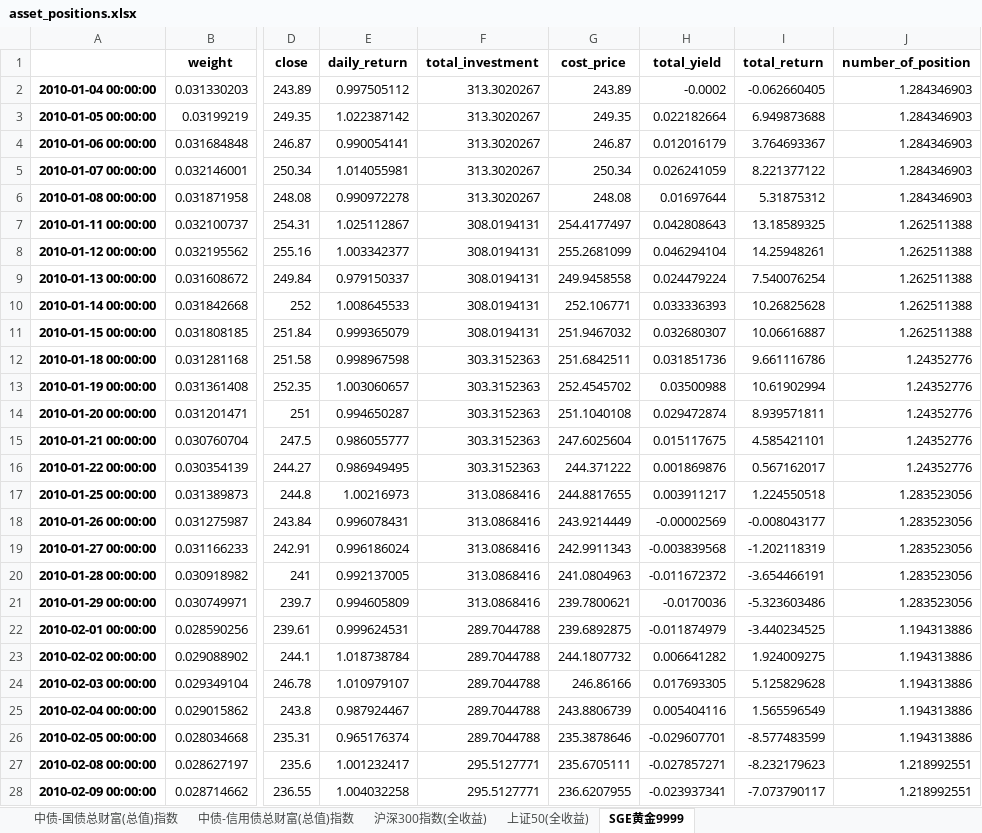
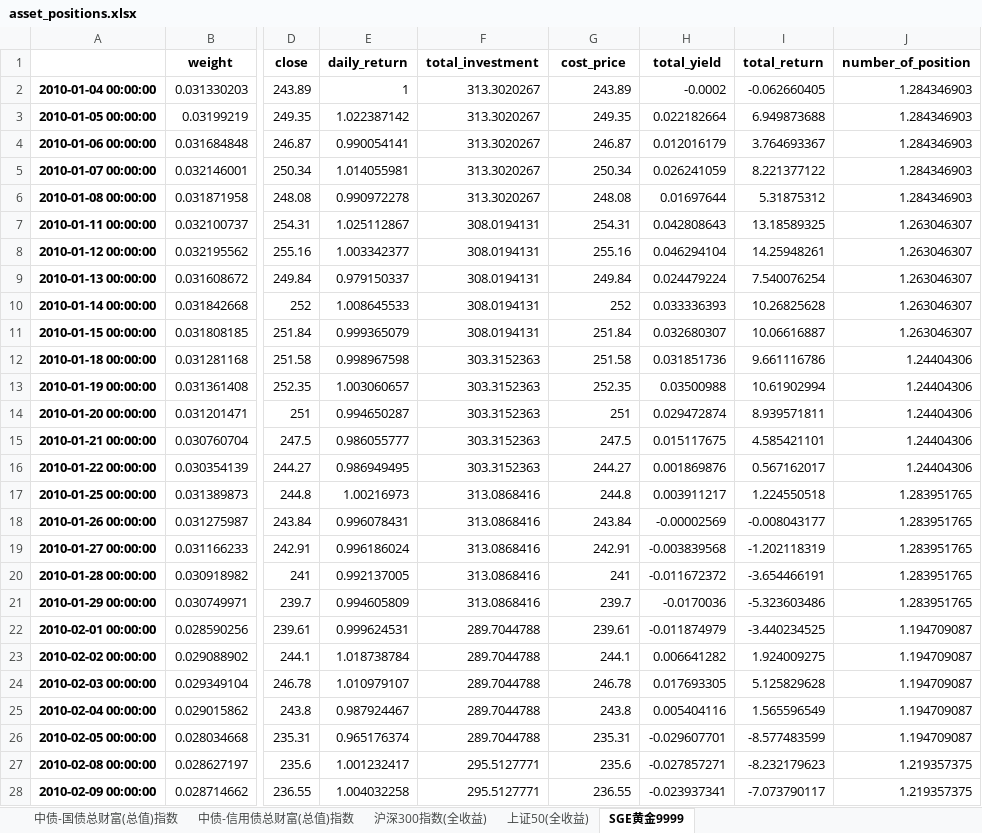
Before and after one commit to yuansicheng/quantitative_strategy_framework, an Excel workbook: result/rp/RP/asset_positions.xlsx, sheet SGE黄金9999, drawn as a sheet; only a part is shown, gaps mark what is left out; values as stored, in another font and other column widths than the file's, no borders; the diff covers the shown part only; the diff names each change by its address in the sheet, - before the commit and + after, or states it on an @@ line.

Commit message:
update PositionManager

```diff
--- a/result/rp/RP/asset_positions.xlsx (sheet SGE黄金9999)
+++ b/result/rp/RP/asset_positions.xlsx (sheet SGE黄金9999)
-E2 (daily_return): 0.997505112
+E2 (daily_return): 1
-G7 (cost_price): 254.4177497
+G7 (cost_price): 254.31
-J7:J11 (number_of_position): 1.262511388
+J7:J11 (number_of_position): 1.263046307
-G8 (cost_price): 255.2681099
+G8 (cost_price): 255.16
-G9 (cost_price): 249.9458558
+G9 (cost_price): 249.84
-G10 (cost_price): 252.106771
+G10 (cost_price): 252
-G11 (cost_price): 251.9467032
+G11 (cost_price): 251.84
-G12 (cost_price): 251.6842511
+G12 (cost_price): 251.58
-J12:J16 (number_of_position): 1.24352776
+J12:J16 (number_of_position): 1.24404306
-G13 (cost_price): 252.4545702
+G13 (cost_price): 252.35
-G14 (cost_price): 251.1040108
+G14 (cost_price): 251
-G15 (cost_price): 247.6025604
+G15 (cost_price): 247.5
-G16 (cost_price): 244.371222
+G16 (cost_price): 244.27
-G17 (cost_price): 244.8817655
+G17 (cost_price): 244.8
-J17:J21 (number_of_position): 1.283523056
+J17:J21 (number_of_position): 1.283951765
-G18 (cost_price): 243.9214449
+G18 (cost_price): 243.84
-G19 (cost_price): 242.9911343
+G19 (cost_price): 242.91
-G20 (cost_price): 241.0804963
+G20 (cost_price): 241
-G21 (cost_price): 239.7800621
+G21 (cost_price): 239.7
-G22 (cost_price): 239.6892875
+G22 (cost_price): 239.61
-J22:J26 (number_of_position): 1.194313886
+J22:J26 (number_of_position): 1.194709087
-G23 (cost_price): 244.1807732
+G23 (cost_price): 244.1
-G24 (cost_price): 246.86166
+G24 (cost_price): 246.78
-G25 (cost_price): 243.8806739
+G25 (cost_price): 243.8
-G26 (cost_price): 235.3878646
+G26 (cost_price): 235.31
-G27 (cost_price): 235.6705111
+G27 (cost_price): 235.6
-J27:J28 (number_of_position): 1.218992551
+J27:J28 (number_of_position): 1.219357375
-G28 (cost_price): 236.6207955
+G28 (cost_price): 236.55
```
Also changed, not shown: 430 edited cells elsewhere in this sheet, sheet 中债-信用债总财富(总值)指数, sheet 中债-国债总财富(总值)指数, sheet 上证50(全收益), sheet 沪深300指数(全收益), result/rp/RP/group_positions.xlsx, 3 other files.
